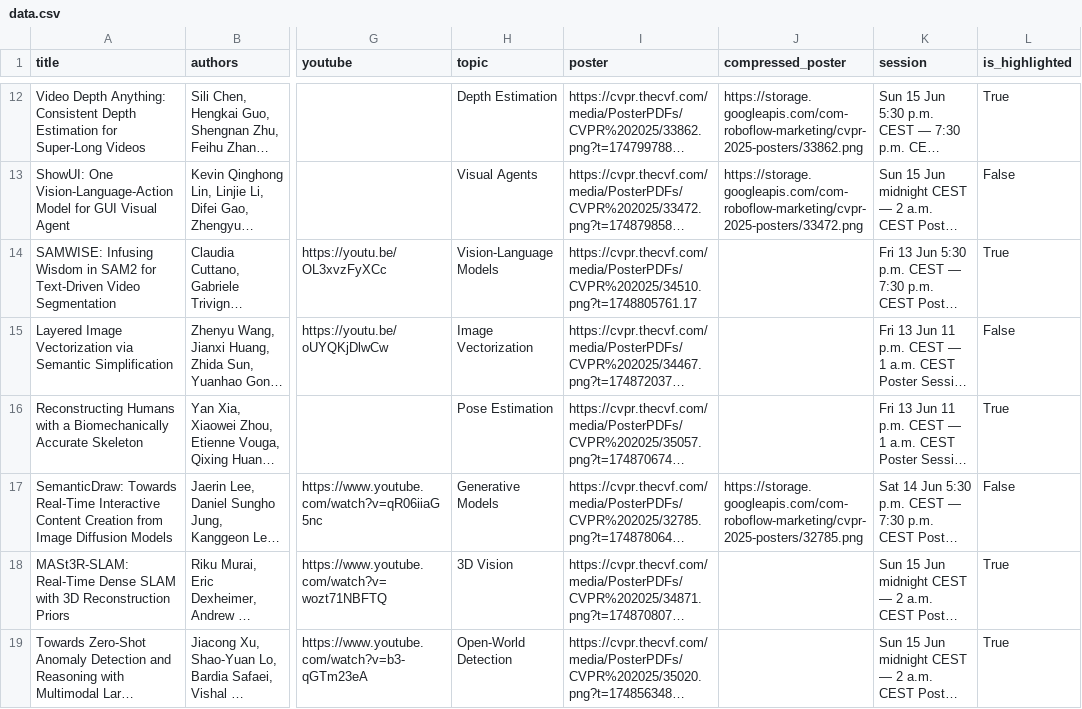
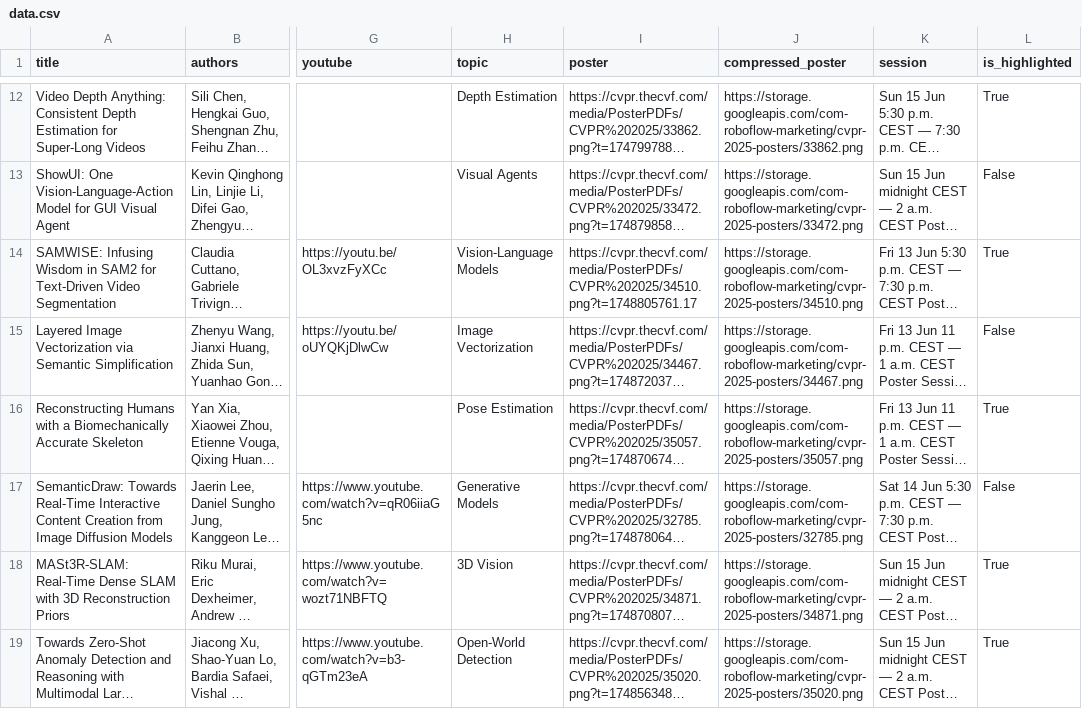
Before and after one commit to fabiosilva781/top-cvpr-2025-papers, a CSV file: automation/data.csv, drawn as a sheet; only a part is shown, gaps mark what is left out; long unchanged cells end in …; the diff covers the shown part only; the diff names each change by its address in the sheet, - before the commit and + after, or states it on an @@ line.

```diff
--- a/automation/data.csv
+++ b/automation/data.csv
-J14 (compressed_poster): (empty)
+J14 (compressed_poster): https://storage.googleapis.com/com-roboflow-marketing/cvpr-2025-posters/34510.png
-J15 (compressed_poster): (empty)
+J15 (compressed_poster): https://storage.googleapis.com/com-roboflow-marketing/cvpr-2025-posters/34467.png
-J16 (compressed_poster): (empty)
+J16 (compressed_poster): https://storage.googleapis.com/com-roboflow-marketing/cvpr-2025-posters/35057.png
-J18 (compressed_poster): (empty)
+J18 (compressed_poster): https://storage.googleapis.com/com-roboflow-marketing/cvpr-2025-posters/34871.png
-J19 (compressed_poster): (empty)
+J19 (compressed_poster): https://storage.googleapis.com/com-roboflow-marketing/cvpr-2025-posters/35020.png
```
Also changed, not shown: 6 edited cells elsewhere in this file, 1 other file.
